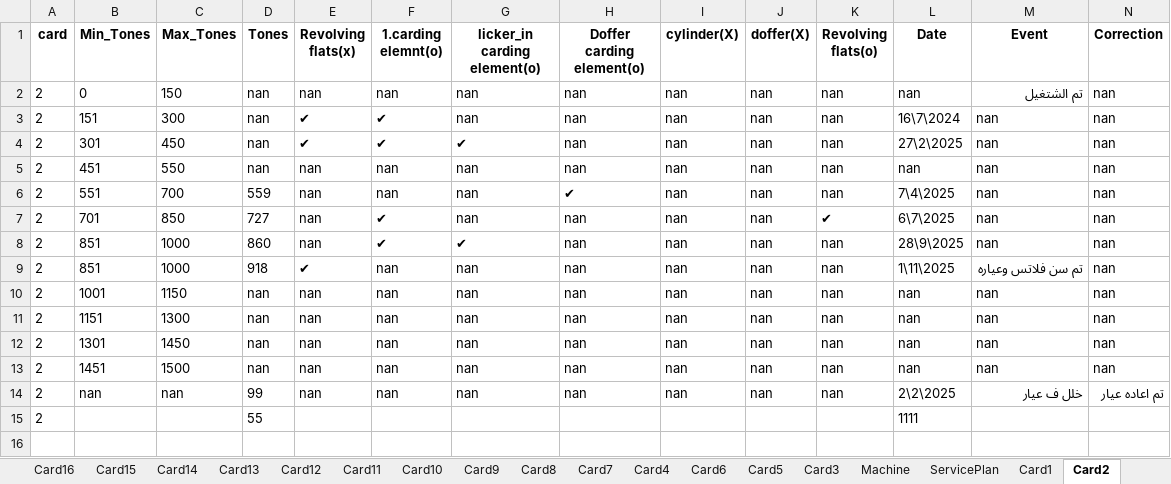
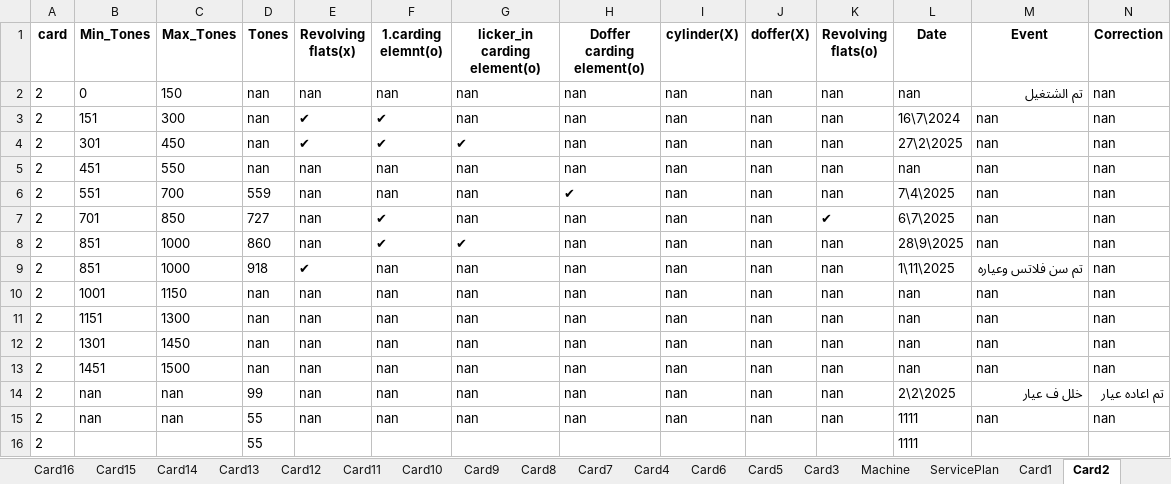
Before and after one commit to mahmedabdallh123/Elqds, an Excel workbook: elquds2.xlsx, sheet Card2, drawn as a sheet; only a part is shown; values as stored, in another font and other column widths than the file's, no borders; rows hold the shown columns only; the diff names each change by its address in the sheet, - before the commit and + after, or states it on an @@ line.

Commit message:
إضافة حدث جديد في Card2 by admin at 2025-12-03 13:23:23

```diff
--- a/elquds2.xlsx (sheet Card2)
+++ b/elquds2.xlsx (sheet Card2)
+row 15: 2 | nan | nan | 55 | nan | nan | nan | nan | nan | nan | nan | 1111 | nan | nan
```
